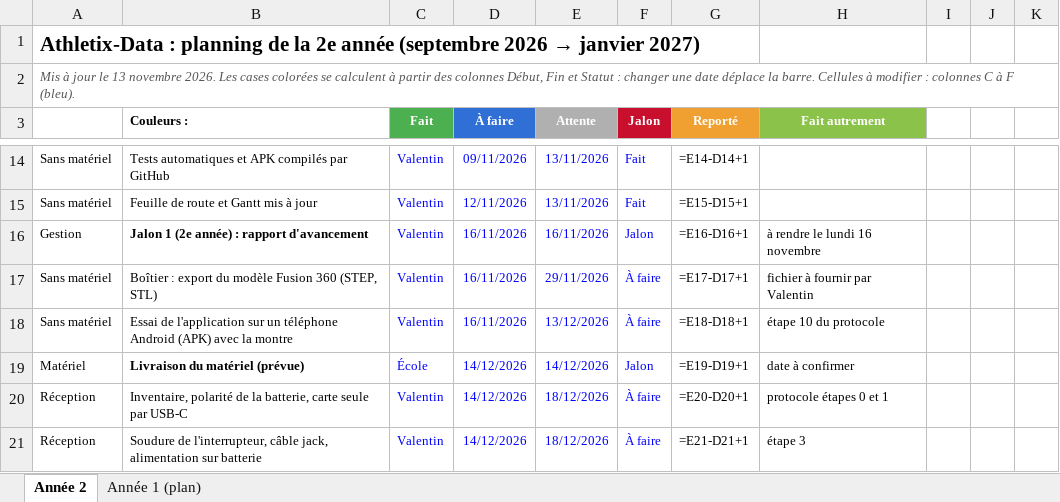
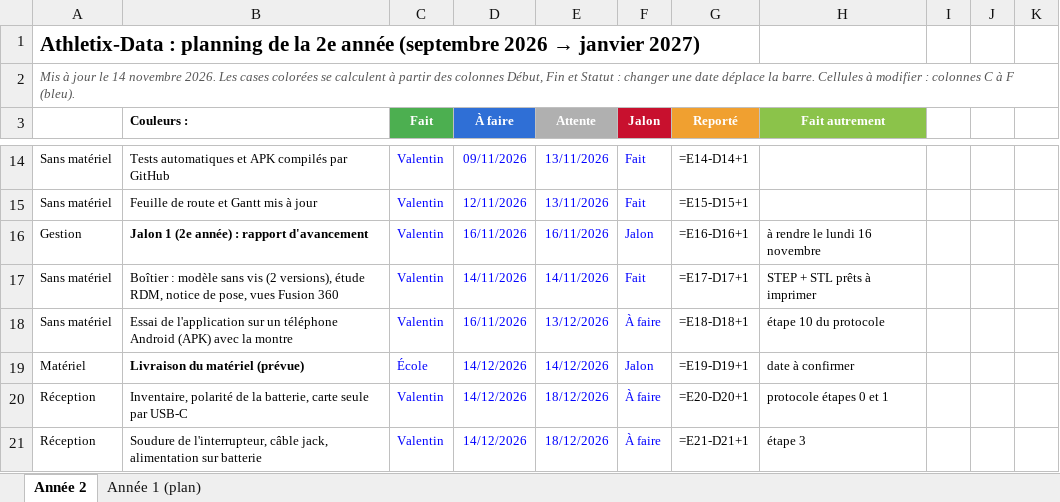
Before and after one commit to Valentin-Auger-Laboratoire/athletix-data, an Excel workbook: gestion-projet/gantt.xlsx, sheet Année 2, drawn as a sheet; only a part is shown, gaps mark what is left out; values as stored, in another font and other column widths than the file's, no borders; formulas without a stored value are shown as written; conditional formats not drawn; the diff names each change by its address in the sheet, - before the commit and + after, or states it on an @@ line.

Commit message:
README : 10 vues Fusion 360 sur la page principale ; Gantt, feuille de route et analyse des risques à jour (boîtier fait)

```diff
--- a/gestion-projet/gantt.xlsx (sheet Année 2)
+++ b/gestion-projet/gantt.xlsx (sheet Année 2)
-A2: …jour le 13 novembre 2026.…
+A2: …jour le 14 novembre 2026.…
-B17 (Couleurs :): Boîtier : export du modèle Fusion 360 (STEP, STL)
+B17 (Couleurs :): Boîtier : modèle sans vis (2 versions), étude RDM, notice de pose, vues Fusion 360
-D17 (À faire): 16/11/2026
+D17 (À faire): 14/11/2026
-E17 (Attente): 29/11/2026
+E17 (Attente): 14/11/2026
-F17 (Jalon): À faire
+F17 (Jalon): Fait
-H17 (Fait autrement): fichier à fournir par Valentin
+H17 (Fait autrement): STEP + STL prêts à imprimer
```
Also changed, not shown: 4 other files.
